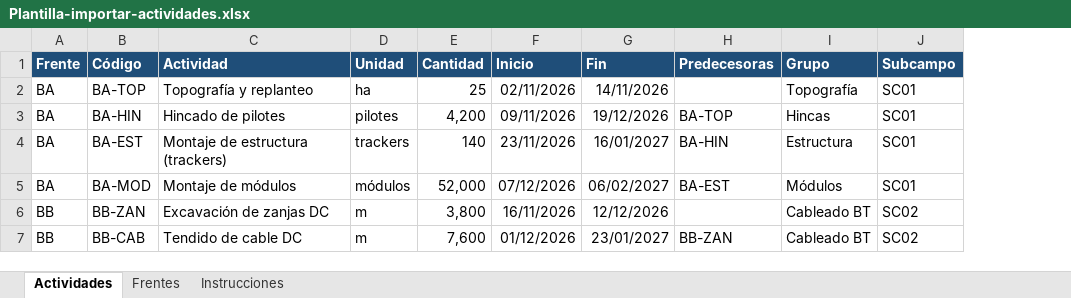
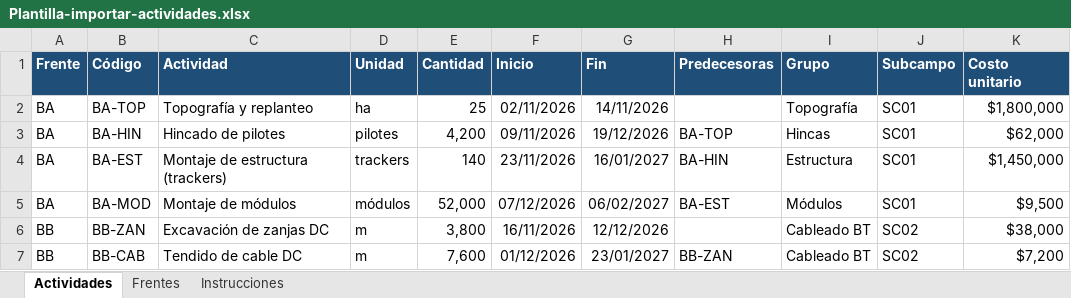
Before and after one commit to eddiecarde/avanceobra, an Excel workbook: docs/Plantilla-importar-actividades.xlsx, sheet Actividades, drawn as a sheet; values as stored, in another font and other column widths than the file's, no borders; the diff names each change by its address in the sheet, - before the commit and + after, or states it on an @@ line.

```diff
--- a/docs/Plantilla-importar-actividades.xlsx (sheet Actividades)
+++ b/docs/Plantilla-importar-actividades.xlsx (sheet Actividades)
+column K (Costo unitario), rows 2-7: $1,800,000 | $62,000 | $1,450,000 | $9,500 | $38,000 | $7,200
```
Also changed, not shown: sheet Instrucciones, 16 other files.
